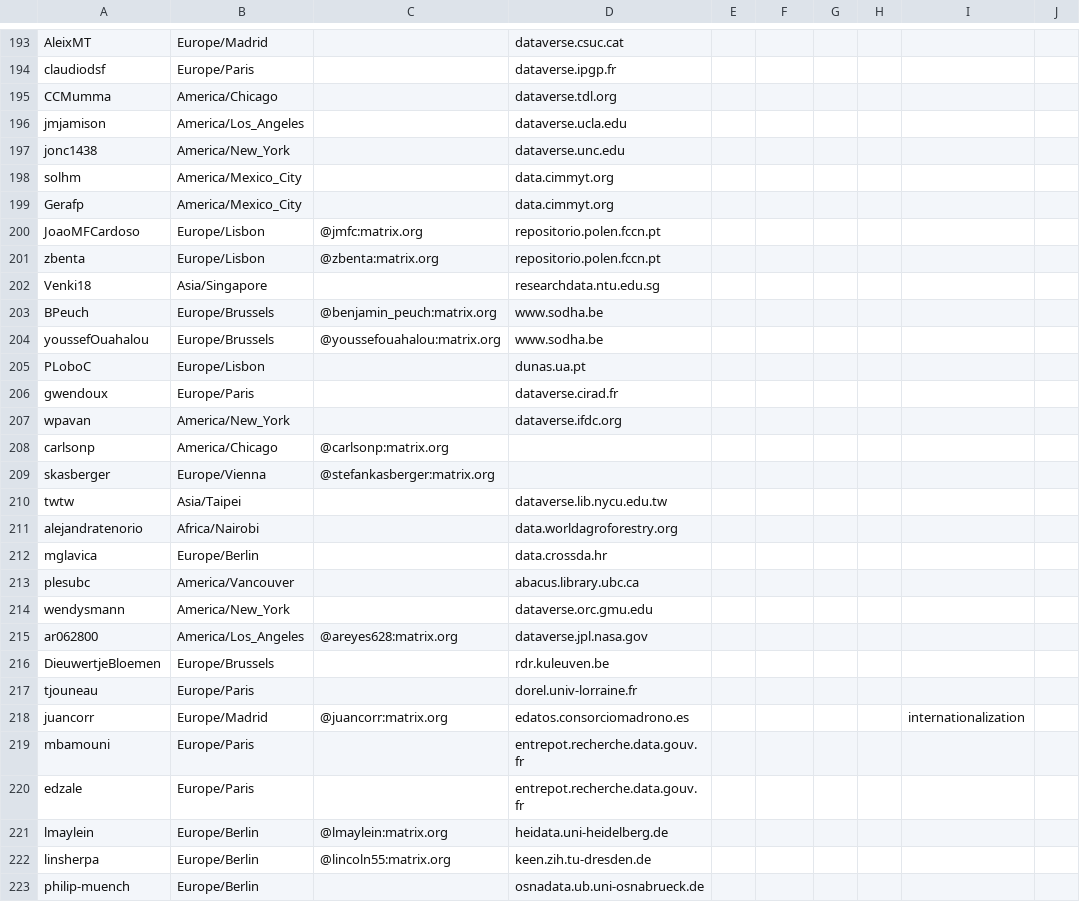
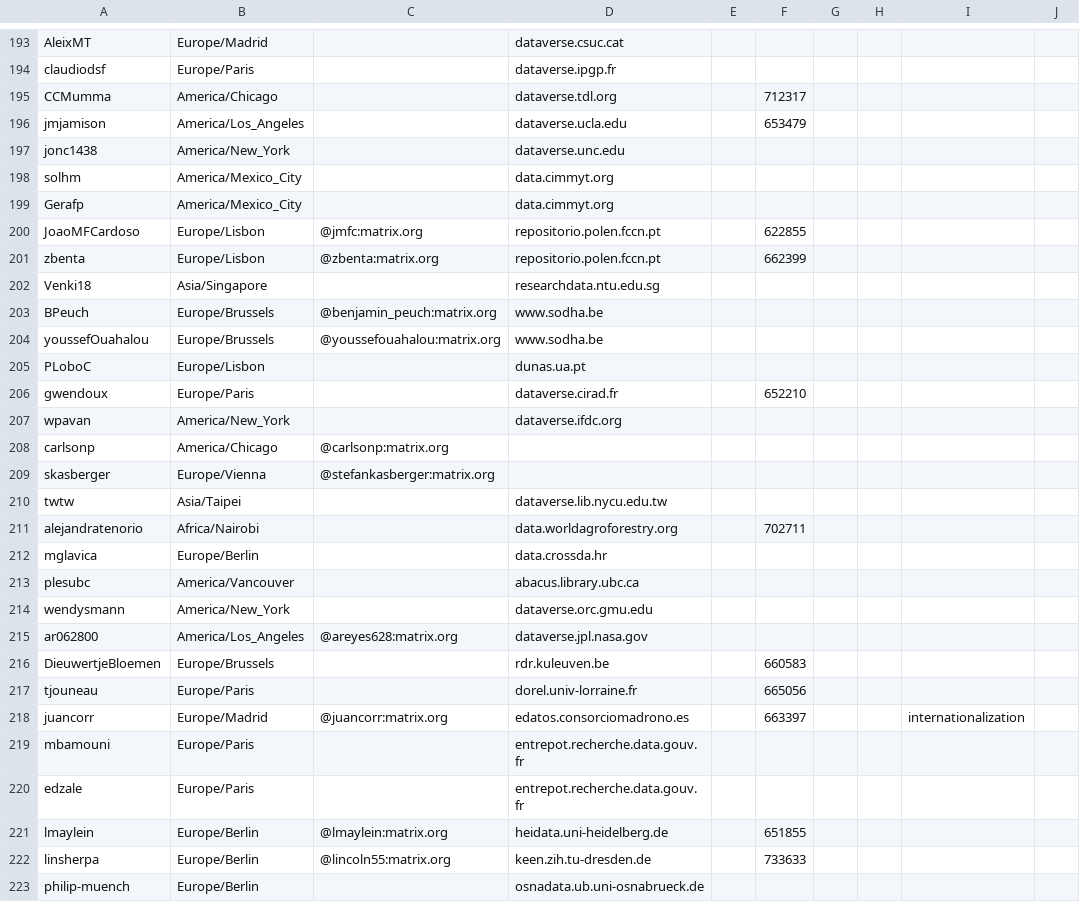
Before and after one commit to gdcc/people.dataverse.org, a TSV file: data/community-members.tsv, drawn as a sheet; only a part is shown, gaps mark what is left out; the diff covers the shown part only; the diff names each change by its address in the sheet, - before the commit and + after, or states it on an @@ line.

```diff
--- a/data/community-members.tsv
+++ b/data/community-members.tsv
-F195: (empty)
+F195: 712317
-F196: (empty)
+F196: 653479
-F200: (empty)
+F200: 622855
-F201: (empty)
+F201: 662399
-F206: (empty)
+F206: 652210
-F211: (empty)
+F211: 702711
-F216: (empty)
+F216: 660583
-F217: (empty)
+F217: 665056
-F218: (empty)
+F218: 663397
-F221: (empty)
+F221: 651855
-F222: (empty)
+F222: 733633
```
Also changed, not shown: 72 edited cells elsewhere in this file, 1 other file.
